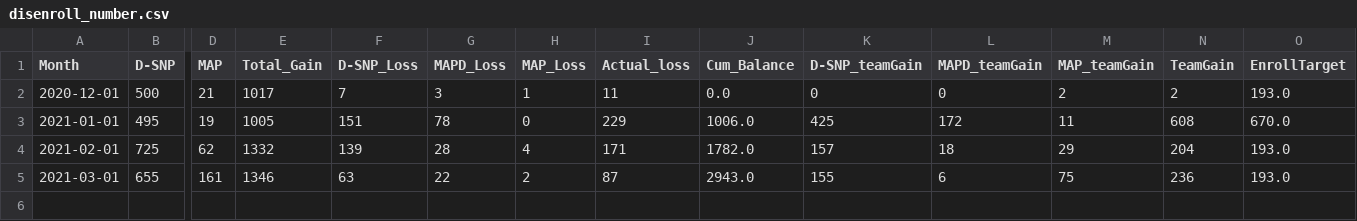
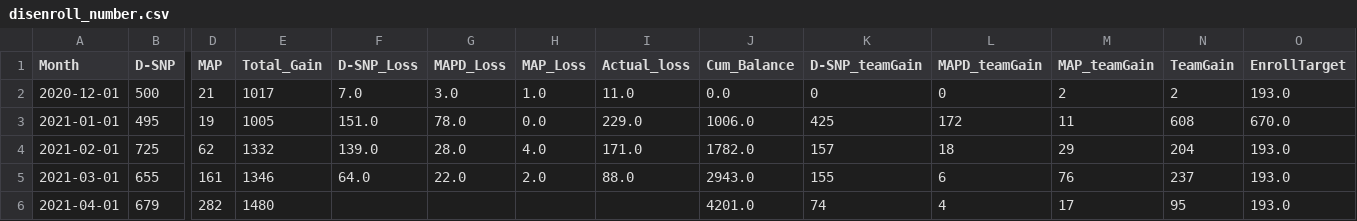
Before and after one commit to jimcphl/project1, a CSV file: disenroll_number.csv, drawn as a sheet; only a part is shown, gaps mark what is left out; rows hold the shown columns only; the diff names each change by its address in the sheet, - before the commit and + after, or states it on an @@ line.

Commit message:
Add files via upload

```diff
--- a/disenroll_number.csv
+++ b/disenroll_number.csv
-F2 (D-SNP_Loss): 7
+F2 (D-SNP_Loss): 7.0
-G2 (MAPD_Loss): 3
+G2 (MAPD_Loss): 3.0
-H2 (MAP_Loss): 1
+H2 (MAP_Loss): 1.0
-I2 (Actual_loss): 11
+I2 (Actual_loss): 11.0
-F3 (D-SNP_Loss): 151
+F3 (D-SNP_Loss): 151.0
-G3 (MAPD_Loss): 78
+G3 (MAPD_Loss): 78.0
-H3 (MAP_Loss): 0
+H3 (MAP_Loss): 0.0
-I3 (Actual_loss): 229
+I3 (Actual_loss): 229.0
-F4 (D-SNP_Loss): 139
+F4 (D-SNP_Loss): 139.0
-G4 (MAPD_Loss): 28
+G4 (MAPD_Loss): 28.0
-H4 (MAP_Loss): 4
+H4 (MAP_Loss): 4.0
-I4 (Actual_loss): 171
+I4 (Actual_loss): 171.0
-F5 (D-SNP_Loss): 63
+F5 (D-SNP_Loss): 64.0
-G5 (MAPD_Loss): 22
+G5 (MAPD_Loss): 22.0
-H5 (MAP_Loss): 2
+H5 (MAP_Loss): 2.0
-I5 (Actual_loss): 87
+I5 (Actual_loss): 88.0
-M5 (MAP_teamGain): 75
+M5 (MAP_teamGain): 76
-N5 (TeamGain): 236
+N5 (TeamGain): 237
+row 6: 2021-04-01 | 679 | 282 | 1480 |  |  |  |  | 4201.0 | 74 | 4 | 17 | 95 | 193.0
```
